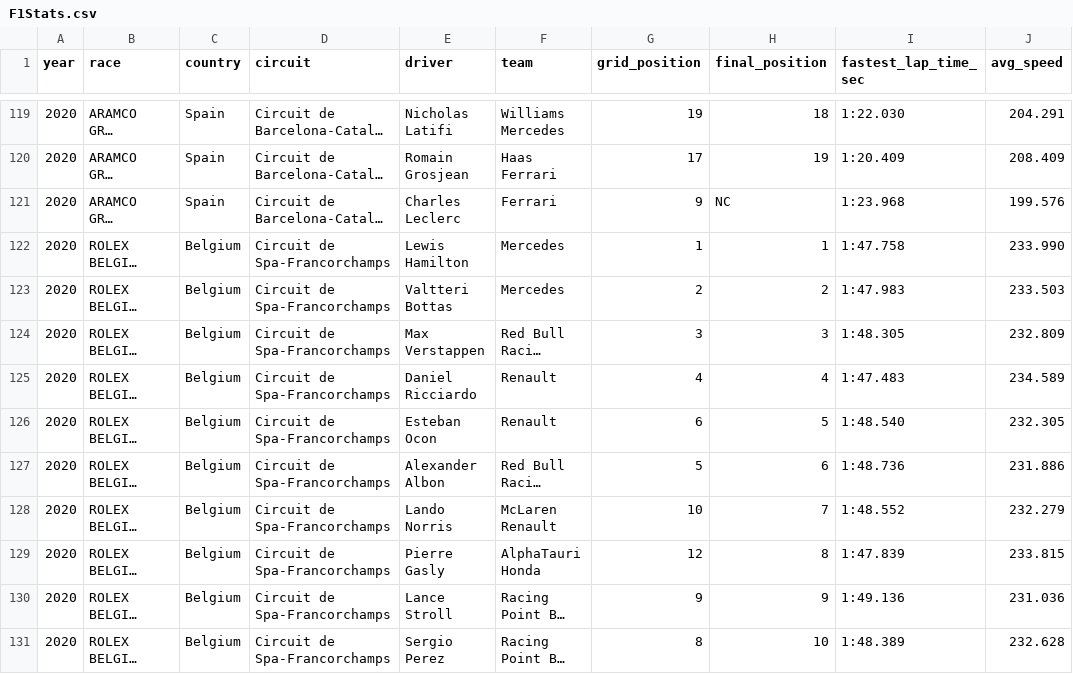
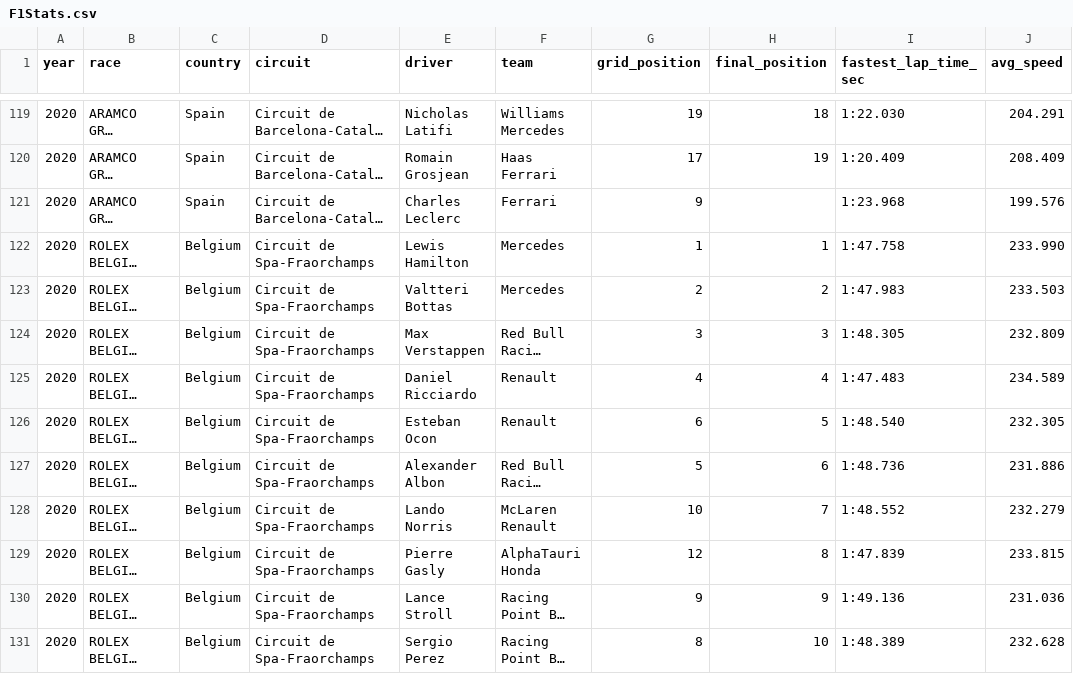
Before and after one commit to TarinaSnyman/F1Predictions, a CSV file: Dataset/F1Stats.csv, drawn as a sheet; only a part is shown, gaps mark what is left out; long unchanged cells end in …; the diff covers the shown part only; the diff names each change by its address in the sheet, - before the commit and + after, or states it on an @@ line.

```diff
--- a/Dataset/F1Stats.csv
+++ b/Dataset/F1Stats.csv
-H121 (final_position): NC
+H121 (final_position): (empty)
-D122:D131 (circuit): Circuit de Spa-Francorchamps
+D122:D131 (circuit): Circuit de Spa-Fraorchamps
```
Also changed, not shown: 150 edited cells elsewhere in this file, 2 other files.
